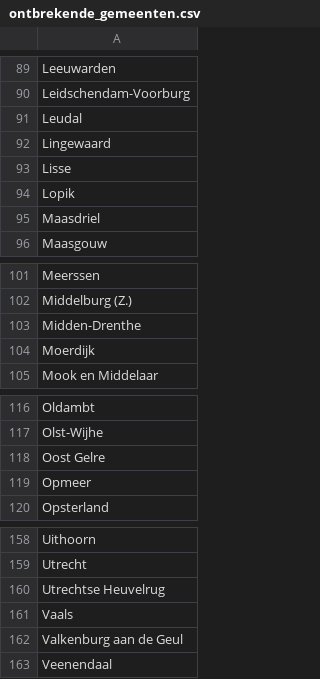
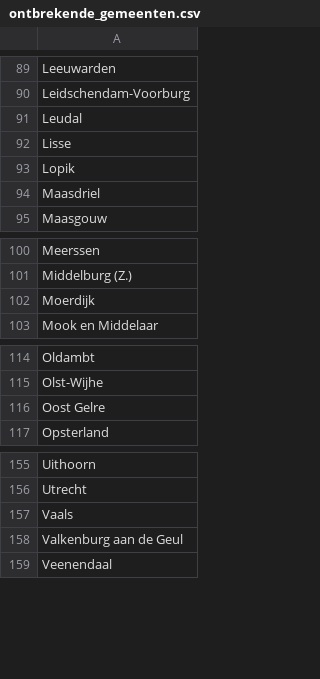
Before and after one commit to Hilbrand/slt, a CSV file: public/gr2026/ontbrekende_gemeenten.csv, drawn as a sheet; only a part is shown, gaps mark what is left out.

```diff
--- a/public/gr2026/ontbrekende_gemeenten.csv
+++ b/public/gr2026/ontbrekende_gemeenten.csv
@@ -91,3 +91,2 @@ Leidschendam-Voorburg
 Leudal
-Lingewaard
 Lisse
@@ -102,3 +101,2 @@ Meerssen
 Middelburg (Z.)
-Midden-Drenthe
 Moerdijk
@@ -118,3 +116,2 @@ Olst-Wijhe
 Oost Gelre
-Opmeer
 Opsterland
@@ -159,3 +156,2 @@ Uithoorn
 Utrecht
-Utrechtse Heuvelrug
 Vaals
```
Also changed, not shown: public/gr2026/voortgang.csv, 3 other files.
